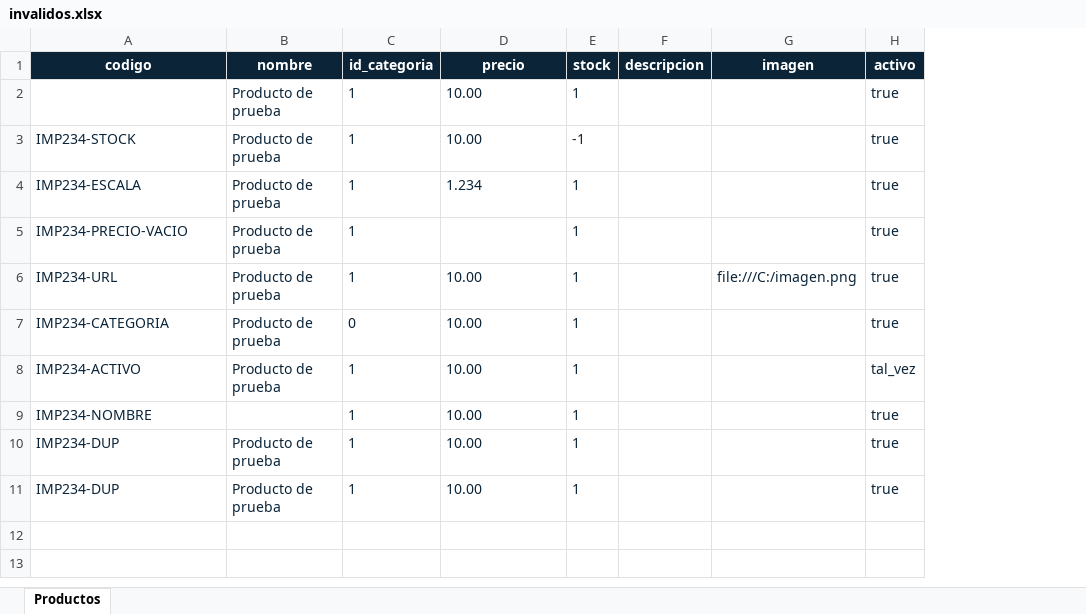
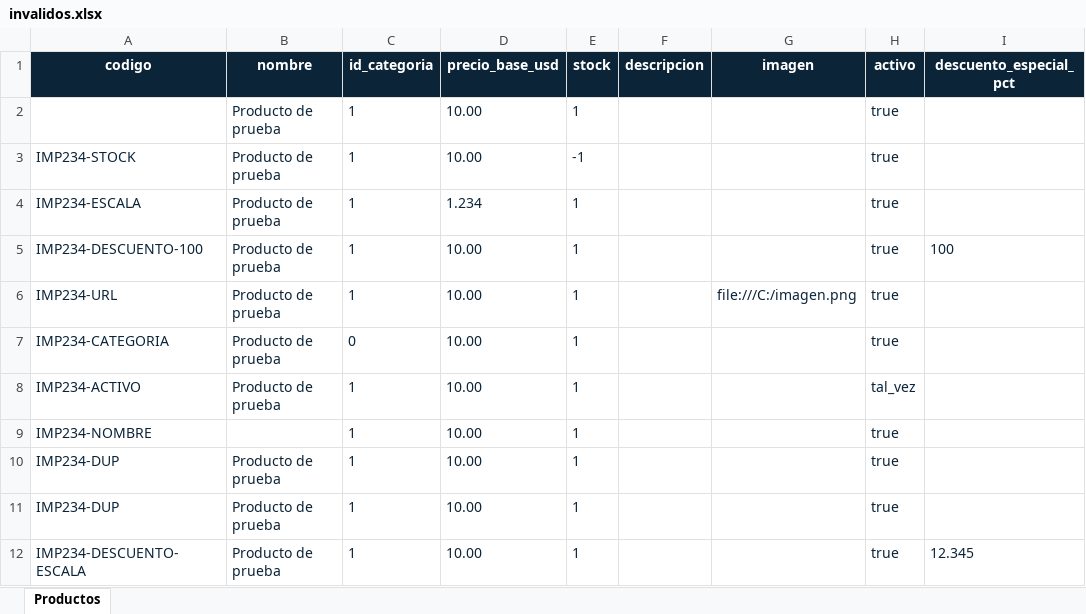
Before and after one commit to Sannlehnert/ferrepatagonia-industrial, an Excel workbook: docs/234/ejemplos/invalidos.xlsx, sheet Productos, drawn as a sheet; values as stored, in another font and other column widths than the file's, no borders; the diff names each change by its address in the sheet, - before the commit and + after, or states it on an @@ line.

```diff
--- a/docs/234/ejemplos/invalidos.xlsx (sheet Productos)
+++ b/docs/234/ejemplos/invalidos.xlsx (sheet Productos)
+column I (descuento_especial_pct), row 5: 100
-D1: precio
+D1: precio_base_usd
-A5 (codigo): IMP234-PRECIO-VACIO
+A5 (codigo): IMP234-DESCUENTO-100
-D5 (precio_base_usd): (empty)
+D5 (precio_base_usd): 10.00
+row 12: IMP234-DESCUENTO-ESCALA | Producto de prueba | 1 | 10.00 | 1 |  |  | true | 12.345
```
Also changed, not shown: docs/234/ejemplos/validos.xlsx, docs/234/plantillas/productos.xlsx, 10 other files.
